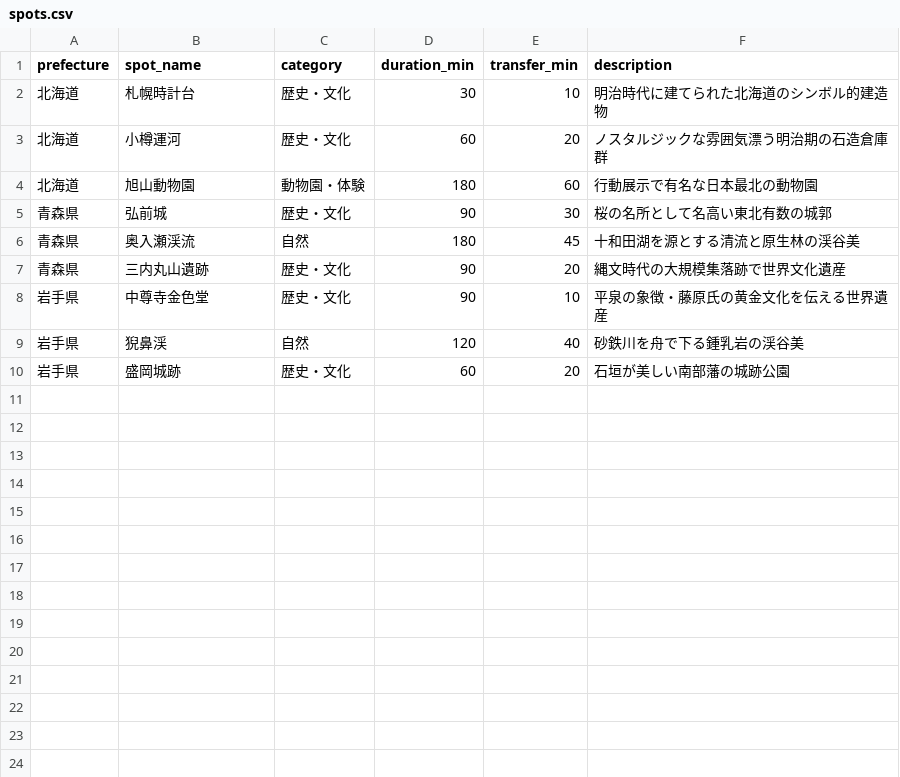
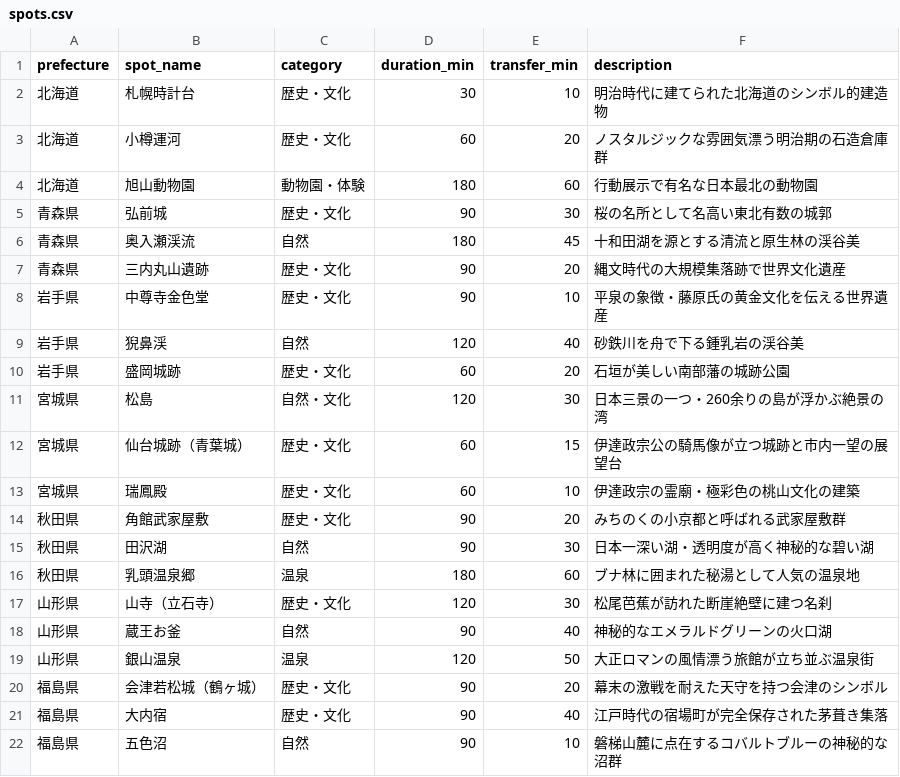
Before and after one commit to scyaan7color-00aeef/travel-roulette, a CSV file: spots.csv, drawn as a sheet; the diff names each change by its address in the sheet, - before the commit and + after, or states it on an @@ line.

```diff
--- a/spots.csv
+++ b/spots.csv
+row 11: 宮城県 | 松島 | 自然・文化 | 120 | 30 | 日本三景の一つ・260余りの島が浮かぶ絶景の湾
+row 12: 宮城県 | 仙台城跡（青葉城） | 歴史・文化 | 60 | 15 | 伊達政宗公の騎馬像が立つ城跡と市内一望の展望台
+row 13: 宮城県 | 瑞鳳殿 | 歴史・文化 | 60 | 10 | 伊達政宗の霊廟・極彩色の桃山文化の建築
+row 14: 秋田県 | 角館武家屋敷 | 歴史・文化 | 90 | 20 | みちのくの小京都と呼ばれる武家屋敷群
+row 15: 秋田県 | 田沢湖 | 自然 | 90 | 30 | 日本一深い湖・透明度が高く神秘的な碧い湖
+row 16: 秋田県 | 乳頭温泉郷 | 温泉 | 180 | 60 | ブナ林に囲まれた秘湯として人気の温泉地
+row 17: 山形県 | 山寺（立石寺） | 歴史・文化 | 120 | 30 | 松尾芭蕉が訪れた断崖絶壁に建つ名刹
+row 18: 山形県 | 蔵王お釜 | 自然 | 90 | 40 | 神秘的なエメラルドグリーンの火口湖
+row 19: 山形県 | 銀山温泉 | 温泉 | 120 | 50 | 大正ロマンの風情漂う旅館が立ち並ぶ温泉街
+row 20: 福島県 | 会津若松城（鶴ヶ城） | 歴史・文化 | 90 | 20 | 幕末の激戦を耐えた天守を持つ会津のシンボル
+row 21: 福島県 | 大内宿 | 歴史・文化 | 90 | 40 | 江戸時代の宿場町が完全保存された茅葺き集落
+row 22: 福島県 | 五色沼 | 自然 | 90 | 10 | 磐梯山麓に点在するコバルトブルーの神秘的な沼群
```
